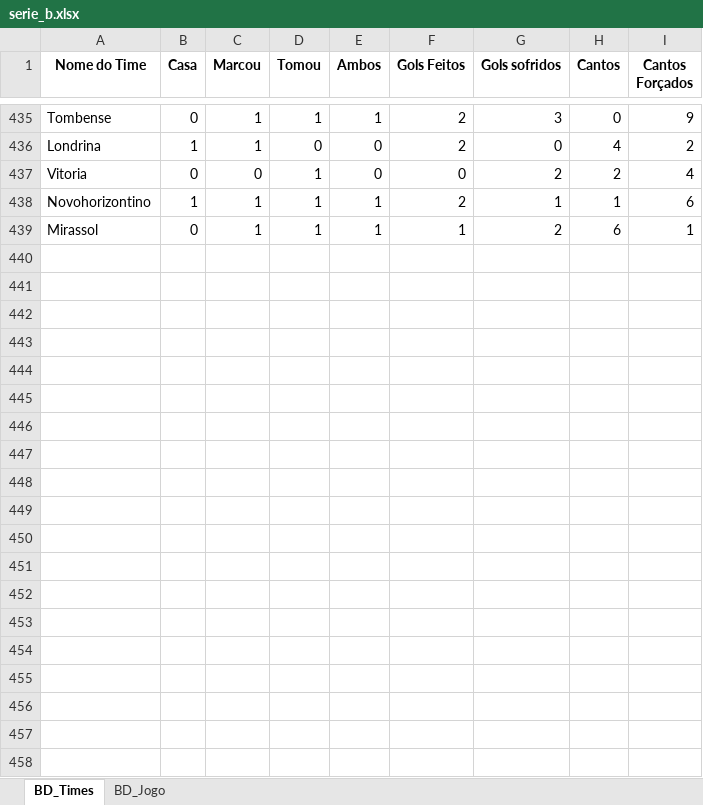
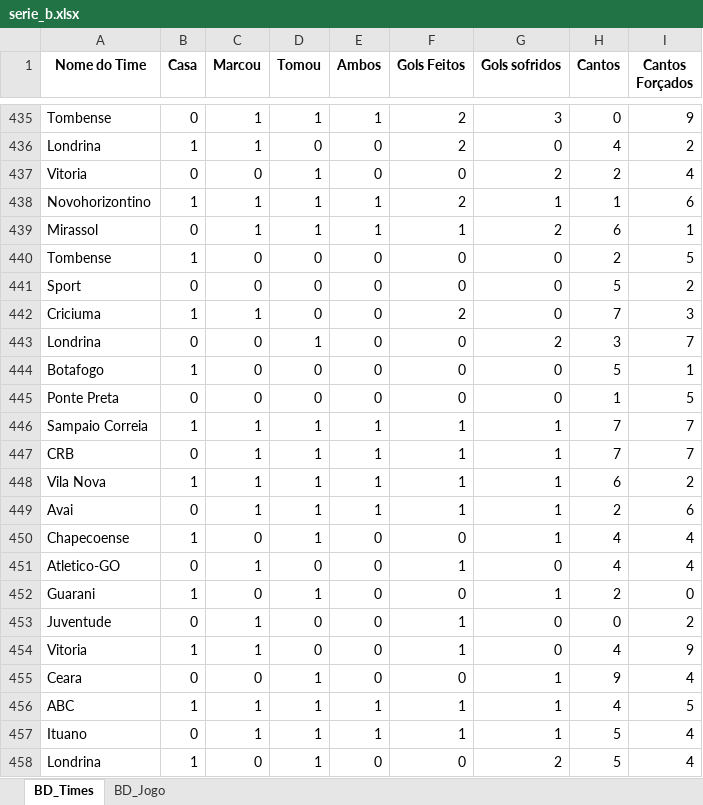
Before and after one commit to marcoscerqueira2603/pagina_apostas, an Excel workbook: serie_b.xlsx, sheet BD_Times, drawn as a sheet; only a part is shown, gaps mark what is left out; values as stored, in another font and other column widths than the file's, no borders; the diff covers the shown part only; the diff names each change by its address in the sheet, - before the commit and + after, or states it on an @@ line.

```diff
--- a/serie_b.xlsx (sheet BD_Times)
+++ b/serie_b.xlsx (sheet BD_Times)
+row 440: Tombense | 1 | 0 | 0 | 0 | 0 | 0 | 2 | 5
+row 441: Sport | 0 | 0 | 0 | 0 | 0 | 0 | 5 | 2
+row 442: Criciuma | 1 | 1 | 0 | 0 | 2 | 0 | 7 | 3
+row 443: Londrina | 0 | 0 | 1 | 0 | 0 | 2 | 3 | 7
+row 444: Botafogo | 1 | 0 | 0 | 0 | 0 | 0 | 5 | 1
+row 445: Ponte Preta | 0 | 0 | 0 | 0 | 0 | 0 | 1 | 5
+row 446: Sampaio Correia | 1 | 1 | 1 | 1 | 1 | 1 | 7 | 7
+row 447: CRB | 0 | 1 | 1 | 1 | 1 | 1 | 7 | 7
+row 448: Vila Nova | 1 | 1 | 1 | 1 | 1 | 1 | 6 | 2
+row 449: Avai | 0 | 1 | 1 | 1 | 1 | 1 | 2 | 6
+row 450: Chapecoense | 1 | 0 | 1 | 0 | 0 | 1 | 4 | 4
+row 451: Atletico-GO | 0 | 1 | 0 | 0 | 1 | 0 | 4 | 4
+row 452: Guarani | 1 | 0 | 1 | 0 | 0 | 1 | 2 | 0
+row 453: Juventude | 0 | 1 | 0 | 0 | 1 | 0 | 0 | 2
+row 454: Vitoria | 1 | 1 | 0 | 0 | 1 | 0 | 4 | 9
+row 455: Ceara | 0 | 0 | 1 | 0 | 0 | 1 | 9 | 4
+row 456: ABC | 1 | 1 | 1 | 1 | 1 | 1 | 4 | 5
+row 457: Ituano | 0 | 1 | 1 | 1 | 1 | 1 | 5 | 4
+row 458: Londrina | 1 | 0 | 1 | 0 | 0 | 2 | 5 | 4
```
Also changed, not shown: 33 added rows elsewhere in this sheet, sheet BD_Jogo, chines.xlsx, holandes.xlsx, 5 other files.
